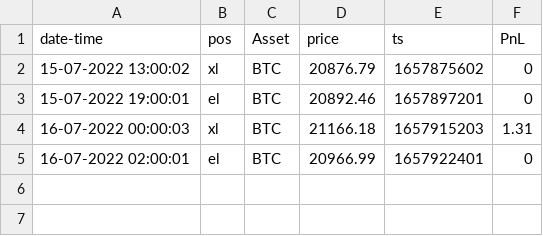
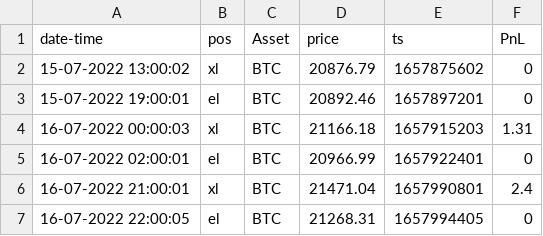
Before and after one commit to henokali1/trdr, a CSV file: flask-webhook/logs/Johnys_BOT_60.csv, drawn as a sheet.

```diff
--- a/flask-webhook/logs/Johnys_BOT_60.csv
+++ b/flask-webhook/logs/Johnys_BOT_60.csv
@@ -5 +5,3 @@ date-time,pos,Asset,price,ts,PnL
 16-07-2022 02:00:01,el,BTC,20966.99,1657922401,0
+16-07-2022 21:00:01,xl,BTC,21471.04,1657990801,2.4
+16-07-2022 22:00:05,el,BTC,21268.31,1657994405,0
```
Also changed, not shown: flask-webhook/logs/VMC_HK.csv, 8 other files.
